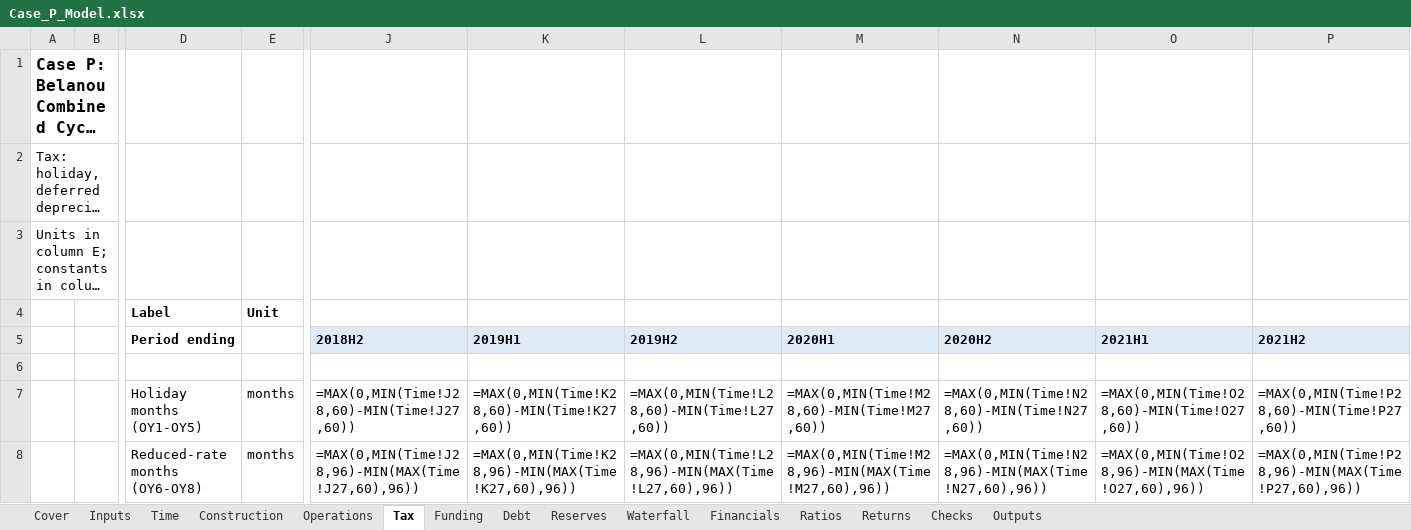
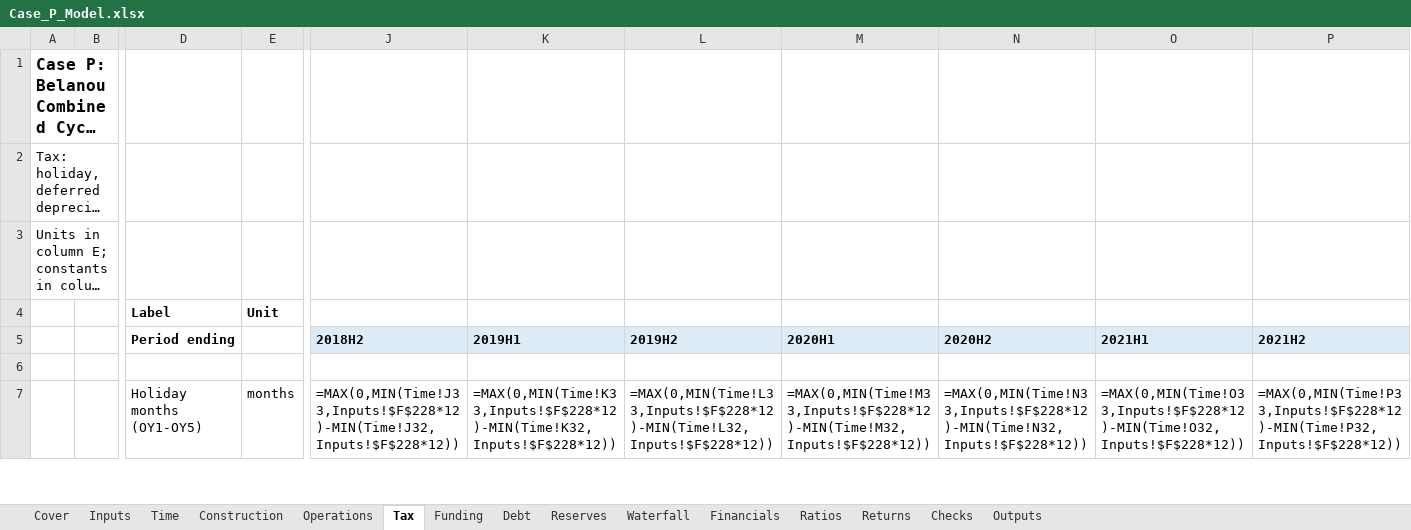
Before and after one commit to Luph/neurolab, an Excel workbook: book/model/Case_P_Model.xlsx, sheet Tax, drawn as a sheet; only a part is shown, gaps mark what is left out; long unchanged cells end in …; values as stored, in another font and other column widths than the file's, no borders; formulas without a stored value are shown as written; removed rows and columns are numbered as before the commit, all else as after; rows hold the shown columns only; the diff covers the shown part only; the diff names each change by its address in the sheet, - before the commit and + after, or states it on an @@ line.

```diff
--- a/book/model/Case_P_Model.xlsx (sheet Tax)
+++ b/book/model/Case_P_Model.xlsx (sheet Tax)
-row 7:  |  | Holiday months (OY1-OY5) | months | =MAX(0,MIN(Time!J28,60)-MIN(Time!J27,60)) | =MAX(0,MIN(Time!K28,60)-MIN(Time!K27,60)) | =MAX(0,MIN(Time!L28,60)-MIN(Time!L27,60)) | =MAX(0,MIN(Time!M28,60)-MIN(Time!M27,60)) | =MAX(0,MIN(Time!N28,60)-MIN(Time!N27,60)) | =MAX(0,MIN(Time!O28,60)-MIN(Time!O27,60)) | =MAX(0,MIN(Time!P28,60)-MIN(Time!P27,60))
-row 8:  |  | Reduced-rate months (OY6-OY8) | months | =MAX(0,MIN(Time!J28,96)-MIN(MAX(Time!J27,60),96)) | =MAX(0,MIN(Time!K28,96)-MIN(MAX(Time!K27,60),96)) | =MAX(0,MIN(Time!L28,96)-MIN(MAX(Time!L27,60),96)) | =MAX(0,MIN(Time!M28,96)-MIN(MAX(Time!M27,60),96)) | =MAX(0,MIN(Time!N28,96)-MIN(MAX(Time!N27,60),96)) | =MAX(0,MIN(Time!O28,96)-MIN(MAX(Time!O27,60),96)) | =MAX(0,MIN(Time!P28,96)-MIN(MAX(Time!P27,60),96))
+row 7:  |  | Holiday months (OY1-OY5) | months | =MAX(0,MIN(Time!J33,Inputs!$F$228*12)-MIN(Time!J32,Inputs!$F$228*12)) | =MAX(0,MIN(Time!K33,Inputs!$F$228*12)-MIN(Time!K32,Inputs!$F$228*12)) | =MAX(0,MIN(Time!L33,Inputs!$F$228*12)-MIN(Time!L32,Inputs!$F$228*12)) | =MAX(0,MIN(Time!M33,Inputs!$F$228*12)-MIN(Time!M32,Inputs!$F$228*12)) | =MAX(0,MIN(Time!N33,Inputs!$F$228*12)-MIN(Time!N32,Inputs!$F$228*12)) | =MAX(0,MIN(Time!O33,Inputs!$F$228*12)-MIN(Time!O32,Inputs!$F$228*12)) | =MAX(0,MIN(Time!P33,Inputs!$F$228*12)-MIN(Time!P32,Inputs!$F$228*12))
```
Also changed, not shown: 1 added row and 461 edited cells elsewhere in this sheet, sheet Debt, sheet Operations, sheet Time, sheet Waterfall, sheet Construction, sheet Funding, 6 more sheets, book/model/Case_P_Model_AuditExercise.xlsx, 6 other files.
